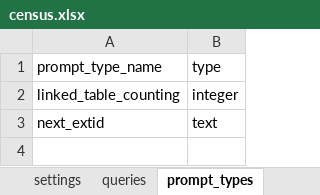
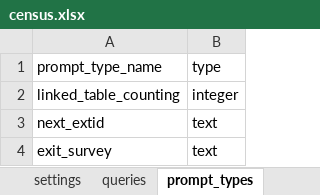
Before and after one commit to karoliscfd/bohemia, an Excel workbook: odkx/app/config/tables/census/forms/census/census.xlsx, sheet prompt_types, drawn as a sheet; values as stored, in another font and other column widths than the file's, no borders; the diff names each change by its address in the sheet, - before the commit and + after, or states it on an @@ line.

```diff
--- a/odkx/app/config/tables/census/forms/census/census.xlsx (sheet prompt_types)
+++ b/odkx/app/config/tables/census/forms/census/census.xlsx (sheet prompt_types)
+row 4: exit_survey | text
```
Also changed, not shown: sheet initial, sheet table_specific_translations, sheet model, odkx/app/config/assets/framework/forms/framework/framework.xlsx, 6 other files.
